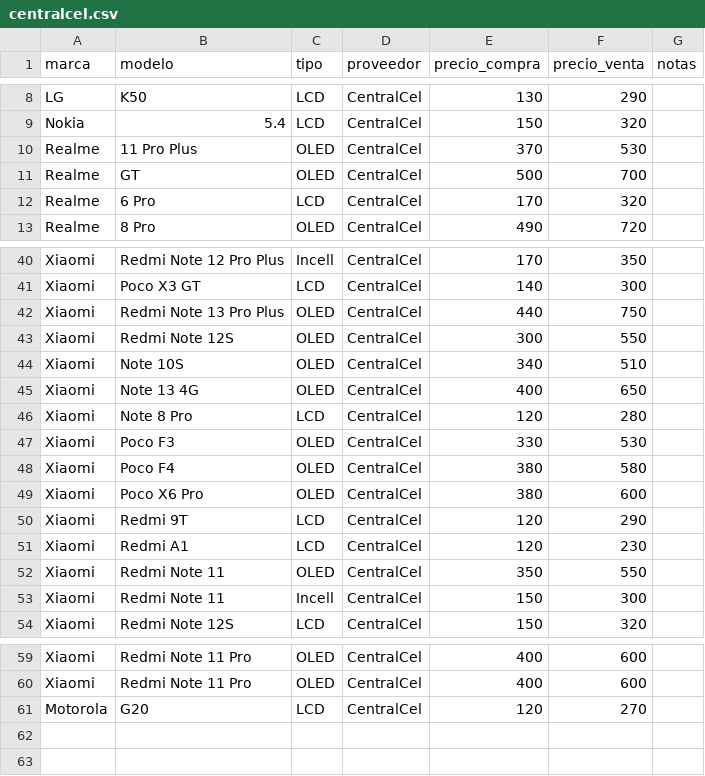
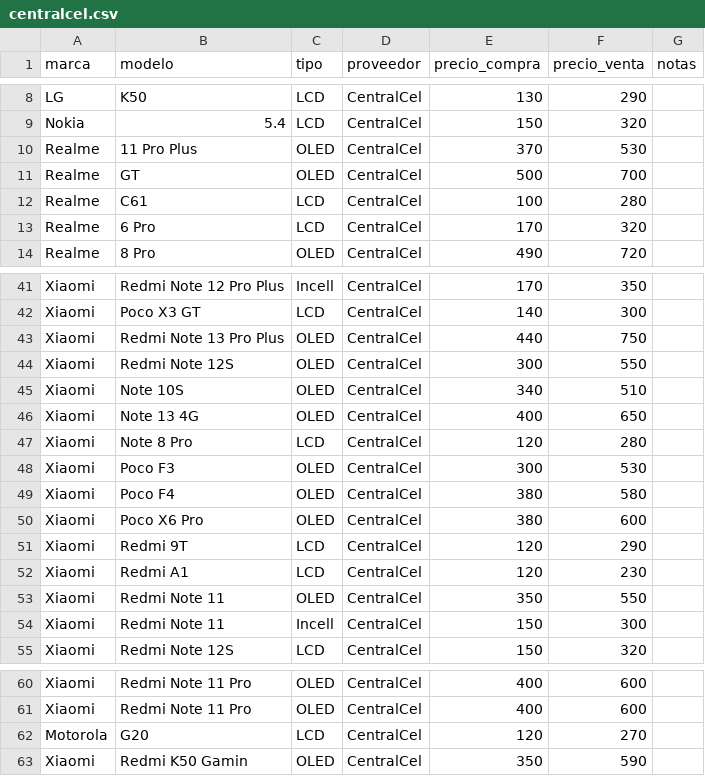
Before and after one commit to SCZ-BO/DrXiaomi, a CSV file: data/centralcel.csv, drawn as a sheet; only a part is shown, gaps mark what is left out.

Commit message:
Update centralcel.csv

```diff
--- a/data/centralcel.csv
+++ b/data/centralcel.csv
@@ -11,2 +11,3 @@ Realme,11 Pro Plus,OLED,CentralCel,370,530,
 Realme,GT,OLED,CentralCel,500,700,
+Realme,C61,LCD,CentralCel,100,280,
 Realme,6 Pro,LCD,CentralCel,170,320,
@@ -46,3 +47,3 @@ Xiaomi,Note 13 4G,OLED,CentralCel,400,650,
 Xiaomi,Note 8 Pro,LCD,CentralCel,120,280,
-Xiaomi,Poco F3 ,OLED,CentralCel,330,530,
+Xiaomi,Poco F3 ,OLED,CentralCel,300,530,
 Xiaomi,Poco F4 ,OLED,CentralCel,380,580,
@@ -61 +62,2 @@ Xiaomi,Redmi Note 11 Pro,OLED,CentralCel,400,600,
 Motorola,G20,LCD,CentralCel,120,270,
+Xiaomi,Redmi K50 Gamin ,OLED,CentralCel,350,590,
```
